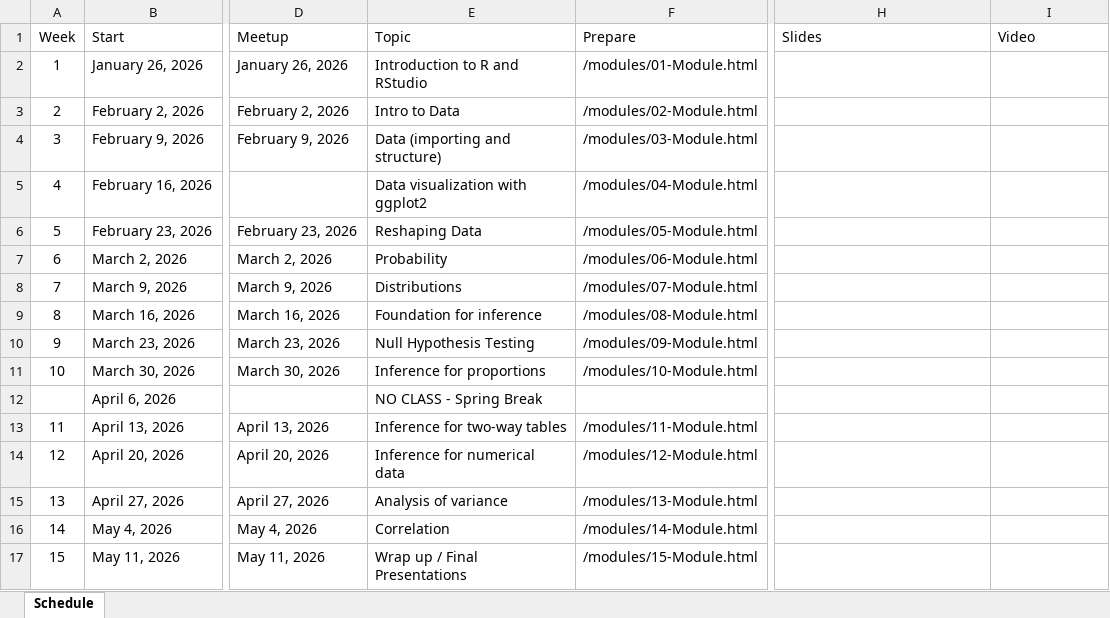
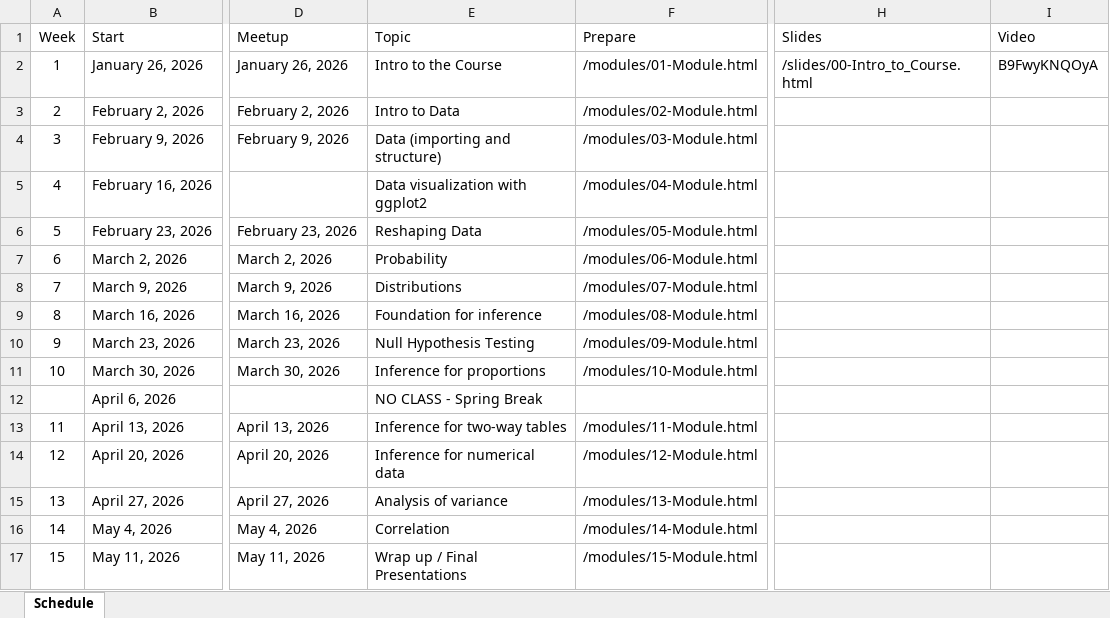
Before and after one commit to jbryer/IS381-2026-Spring, an Excel workbook: Schedule.xlsx, sheet Schedule, drawn as a sheet; only a part is shown, gaps mark what is left out; values as stored, in another font and other column widths than the file's, no borders; the diff names each change by its address in the sheet, - before the commit and + after, or states it on an @@ line.

```diff
--- a/Schedule.xlsx (sheet Schedule)
+++ b/Schedule.xlsx (sheet Schedule)
-E2 (Topic): Introduction to R and RStudio
+E2 (Topic): Intro to the Course
-H2 (Slides): (empty)
+H2 (Slides): /slides/00-Intro_to_Course.html
-I2 (Video): (empty)
+I2 (Video): B9FwyKNQOyA
```
Also changed, not shown: 28 other files.
